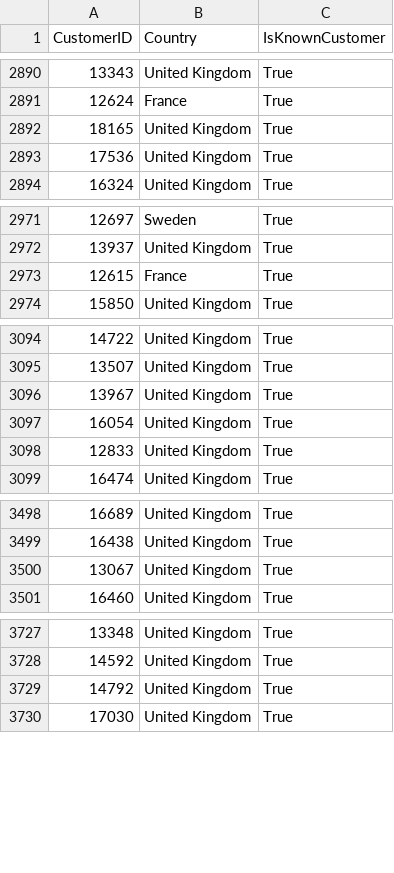
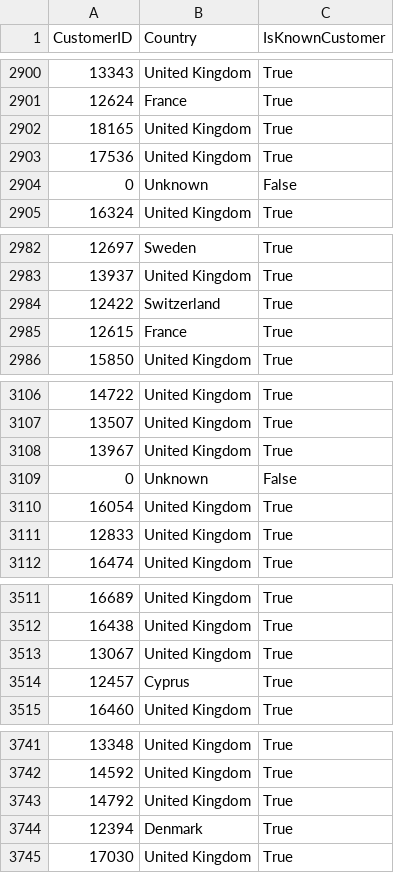
Before and after one commit to mylyikvitka/productSalesAnalysis, a CSV file: data/customers.csv, drawn as a sheet; only a part is shown, gaps mark what is left out; the diff covers the shown part only.

```diff
--- a/data/customers.csv
+++ b/data/customers.csv
@@ -2893,2 +2903,3 @@ CustomerID,Country,IsKnownCustomer
 17536,United Kingdom,True
+0,Unknown,False
 16324,United Kingdom,True
@@ -2972,2 +2983,3 @@ CustomerID,Country,IsKnownCustomer
 13937,United Kingdom,True
+12422,Switzerland,True
 12615,France,True
@@ -3096,2 +3108,3 @@ CustomerID,Country,IsKnownCustomer
 13967,United Kingdom,True
+0,Unknown,False
 16054,United Kingdom,True
@@ -3500,2 +3513,3 @@ CustomerID,Country,IsKnownCustomer
 13067,United Kingdom,True
+12457,Cyprus,True
 16460,United Kingdom,True
@@ -3729,2 +3743,3 @@ CustomerID,Country,IsKnownCustomer
 14792,United Kingdom,True
+12394,Denmark,True
 17030,United Kingdom,True
```
Also changed, not shown: 11 added rows elsewhere in this file, 7 other files.
